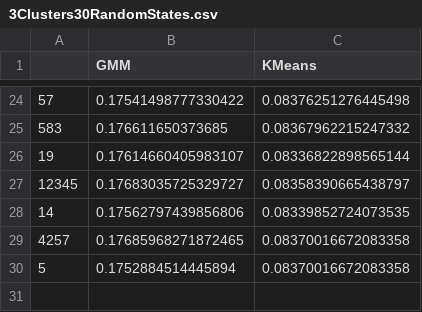
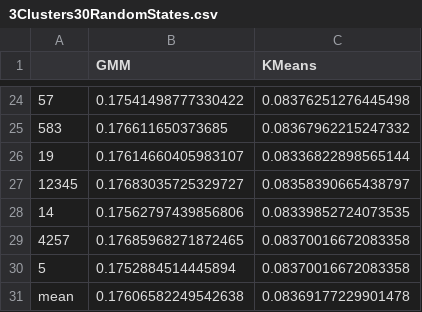
Before and after one commit to guyvandam/UnsupervisedLearning, a CSV file: FinalAssignment/Results/ExternalLabelsFittment/Dataset1/3Clusters30RandomStates.csv, drawn as a sheet; only a part is shown, gaps mark what is left out.

```diff
--- a/FinalAssignment/Results/ExternalLabelsFittment/Dataset1/3Clusters30RandomStates.csv
+++ b/FinalAssignment/Results/ExternalLabelsFittment/Dataset1/3Clusters30RandomStates.csv
@@ -30 +30,2 @@
 5,0.1752884514445894,0.08370016672083358
+mean,0.17606582249542638,0.08369177229901478
```
Also changed, not shown: FinalAssignment/Results/OptimalNClusters/Dataset2/2-3ClusterRange30RandomStatesFuzzyCMeans.csv, FinalAssignment/Results/OptimalNClusters/Dataset2/2-3ClusterRange30RandomStatesGMM.csv, 12 other files.
